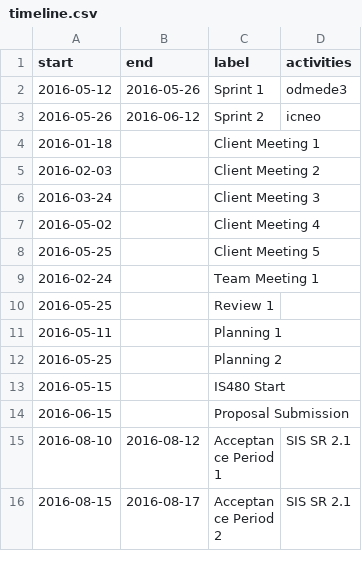
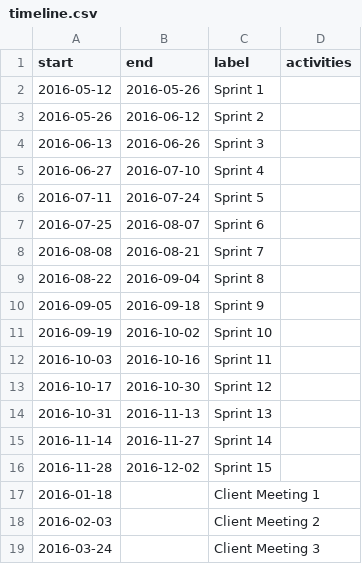
Before and after one commit to shiquan-lim/shiquan-lim.github.io, a CSV file: src/data/timeline.csv, drawn as a sheet; only a part is shown; the shorter side is filled out with more unchanged rows.

Commit message:
Modified timeline class

```diff
--- a/src/data/timeline.csv
+++ b/src/data/timeline.csv
@@ -1,4 +1,17 @@
 start,end,label,activities
-2016-05-12,2016-05-26,Sprint 1,odmede3
-2016-05-26,2016-06-12,Sprint 2,icneo
+2016-05-12,2016-05-26,Sprint 1
+2016-05-26,2016-06-12,Sprint 2
+2016-06-13,2016-06-26,Sprint 3
+2016-06-27,2016-07-10,Sprint 4
+2016-07-11,2016-07-24,Sprint 5
+2016-07-25,2016-08-07,Sprint 6
+2016-08-08,2016-08-21,Sprint 7
+2016-08-22,2016-09-04,Sprint 8
+2016-09-05,2016-09-18,Sprint 9
+2016-09-19,2016-10-02,Sprint 10
+2016-10-03,2016-10-16,Sprint 11
+2016-10-17,2016-10-30,Sprint 12
+2016-10-31,2016-11-13,Sprint 13
+2016-11-14,2016-11-27,Sprint 14
+2016-11-28,2016-12-02,Sprint 15
 2016-01-18,,Client Meeting 1
```
Also changed, not shown: 1 other file.
